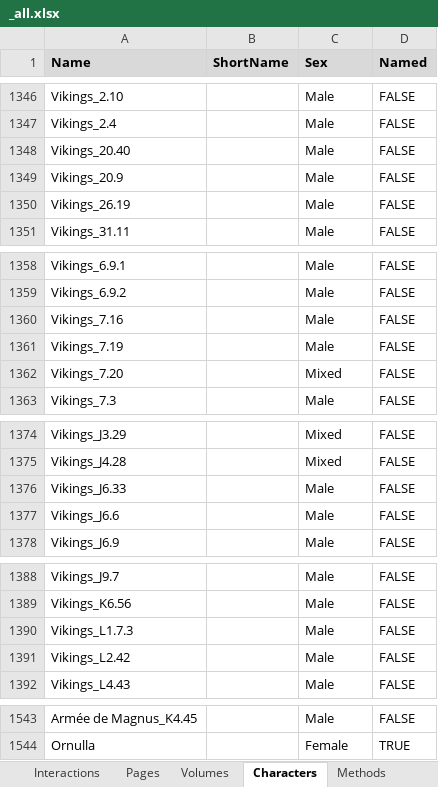
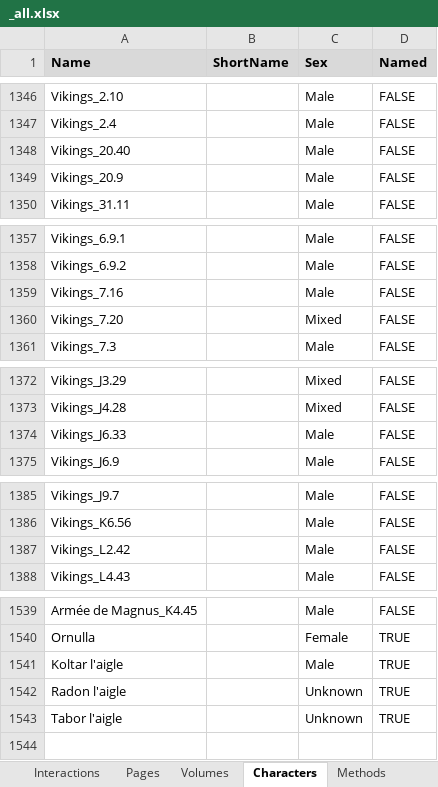
Before and after one commit to CompNet/NaNet, an Excel workbook: data/Thorgal/_all.xlsx, sheet Characters, drawn as a sheet; only a part is shown, gaps mark what is left out; values as stored, in another font and other column widths than the file's, no borders; conditional formats not drawn; removed rows and columns are numbered as before the commit, all else as after; the diff names each change by its address in the sheet, - before the commit and + after, or states it on an @@ line.

```diff
--- a/data/Thorgal/_all.xlsx (sheet Characters)
+++ b/data/Thorgal/_all.xlsx (sheet Characters)
-row 1350: Vikings_26.19 |  | Male | FALSE
-row 1361: Vikings_7.19 |  | Male | FALSE
-row 1377: Vikings_J6.6 |  | Male | FALSE
-row 1390: Vikings_L1.7.3 |  | Male | FALSE
+row 1541: Koltar l'aigle |  | Male | TRUE
+row 1542: Radon l'aigle |  | Unknown | TRUE
+row 1543: Tabor l'aigle |  | Unknown | TRUE
```
Also changed, not shown: sheet Interactions, data/Thorgal/annotations/explicit_chars.xlsx, 1 other file.
